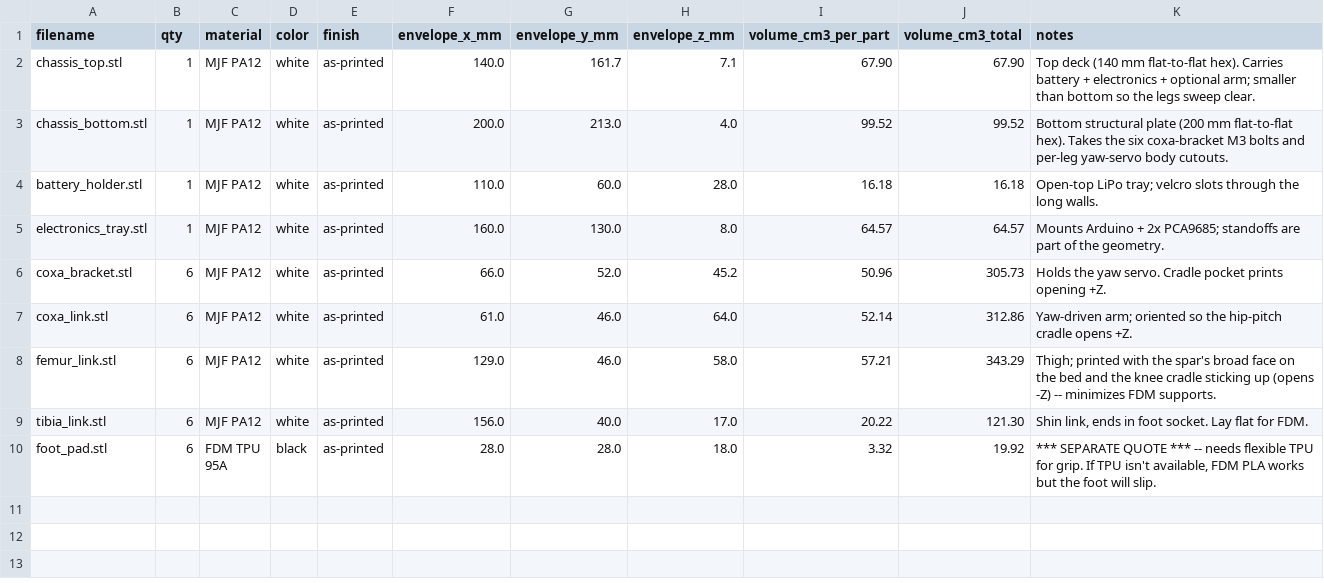
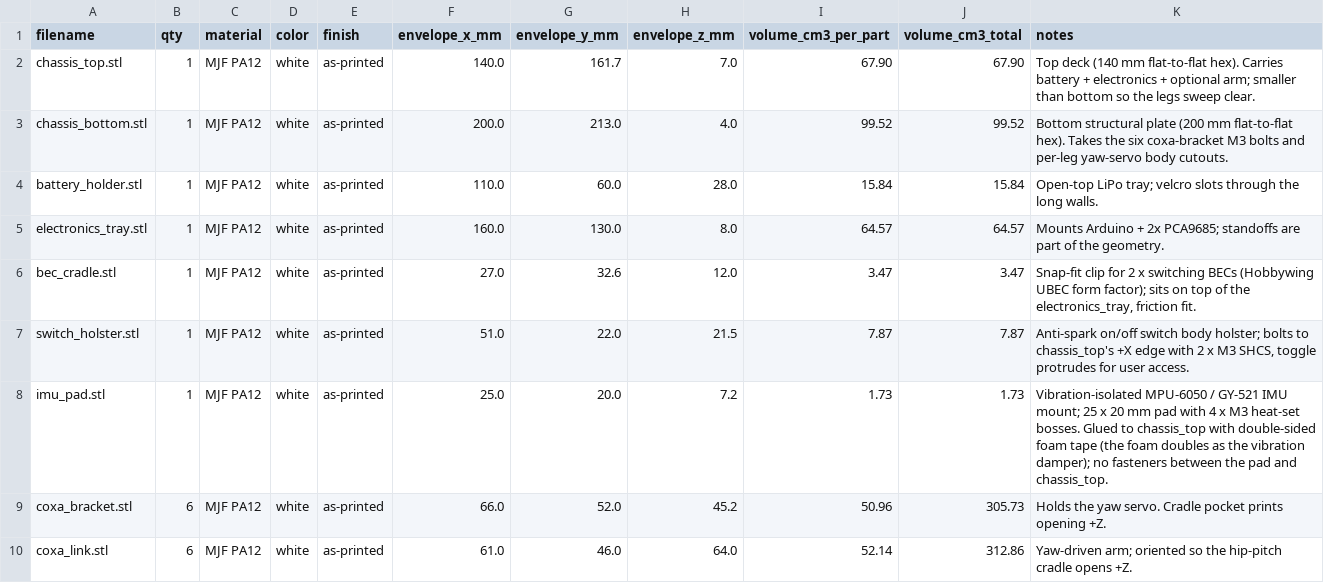
Before and after one commit to lukas/hexapod, a CSV file: hexapod_walker/prototype/xometry_upload/manifest.csv, drawn as a sheet; only a part is shown; the shorter side is filled out with more unchanged rows.

```diff
--- a/hexapod_walker/prototype/xometry_upload/manifest.csv
+++ b/hexapod_walker/prototype/xometry_upload/manifest.csv
@@ -1,6 +1,9 @@
 filename,qty,material,color,finish,envelope_x_mm,envelope_y_mm,envelope_z_mm,volume_cm3_per_part,volume_cm3_total,notes
-chassis_top.stl,1,MJF PA12,white,as-printed,140.0,161.7,7.1,67.90,67.90,Top deck (140 mm flat-to-flat hex). Carries battery + electronics + optional arm; smaller than bottom so the legs sweep clear.
+chassis_top.stl,1,MJF PA12,white,as-printed,140.0,161.7,7.0,67.90,67.90,Top deck (140 mm flat-to-flat hex). Carries battery + electronics + optional arm; smaller than bottom so the legs sweep clear.
 chassis_bottom.stl,1,MJF PA12,white,as-printed,200.0,213.0,4.0,99.52,99.52,Bottom structural plate (200 mm flat-to-flat hex). Takes the six coxa-bracket M3 bolts and per-leg yaw-servo body cutouts.
-battery_holder.stl,1,MJF PA12,white,as-printed,110.0,60.0,28.0,16.18,16.18,Open-top LiPo tray; velcro slots through the long walls.
+battery_holder.stl,1,MJF PA12,white,as-printed,110.0,60.0,28.0,15.84,15.84,Open-top LiPo tray; velcro slots through the long walls.
 electronics_tray.stl,1,MJF PA12,white,as-printed,160.0,130.0,8.0,64.57,64.57,Mounts Arduino + 2x PCA9685; standoffs are part of the geometry.
+bec_cradle.stl,1,MJF PA12,white,as-printed,27.0,32.6,12.0,3.47,3.47,"Snap-fit clip for 2 x switching BECs (Hobbywing UBEC form factor); sits on top of the electronics_tray, friction fit."
+switch_holster.stl,1,MJF PA12,white,as-printed,51.0,22.0,21.5,7.87,7.87,"Anti-spark on/off switch body holster; bolts to chassis_top's +X edge with 2 x M3 SHCS, toggle protrudes for user access."
+imu_pad.stl,1,MJF PA12,white,as-printed,25.0,20.0,7.2,1.73,1.73,Vibration-isolated MPU-6050 / GY-521 IMU mount; 25 x 20 mm pad with 4 x M3 heat-set bosses.  Glued to chassis_top with double-sided foam tape (the foam doubles as the vibration damper); no fasteners between the pad and chassis_top.
 coxa_bracket.stl,6,MJF PA12,white,as-printed,66.0,52.0,45.2,50.96,305.73,Holds the yaw servo. Cradle pocket prints opening +Z.
```
Also changed, not shown: 10 other files.
